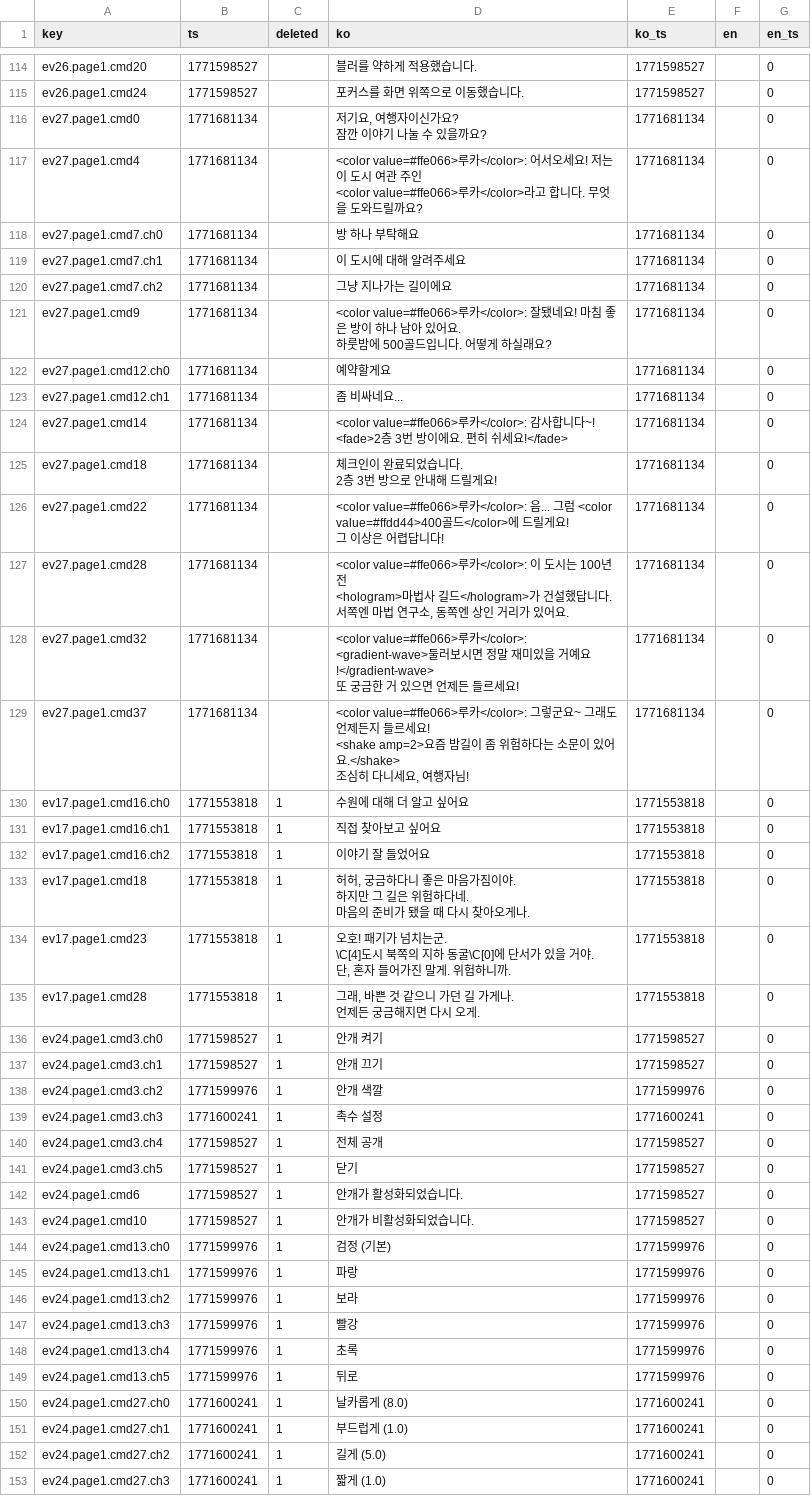
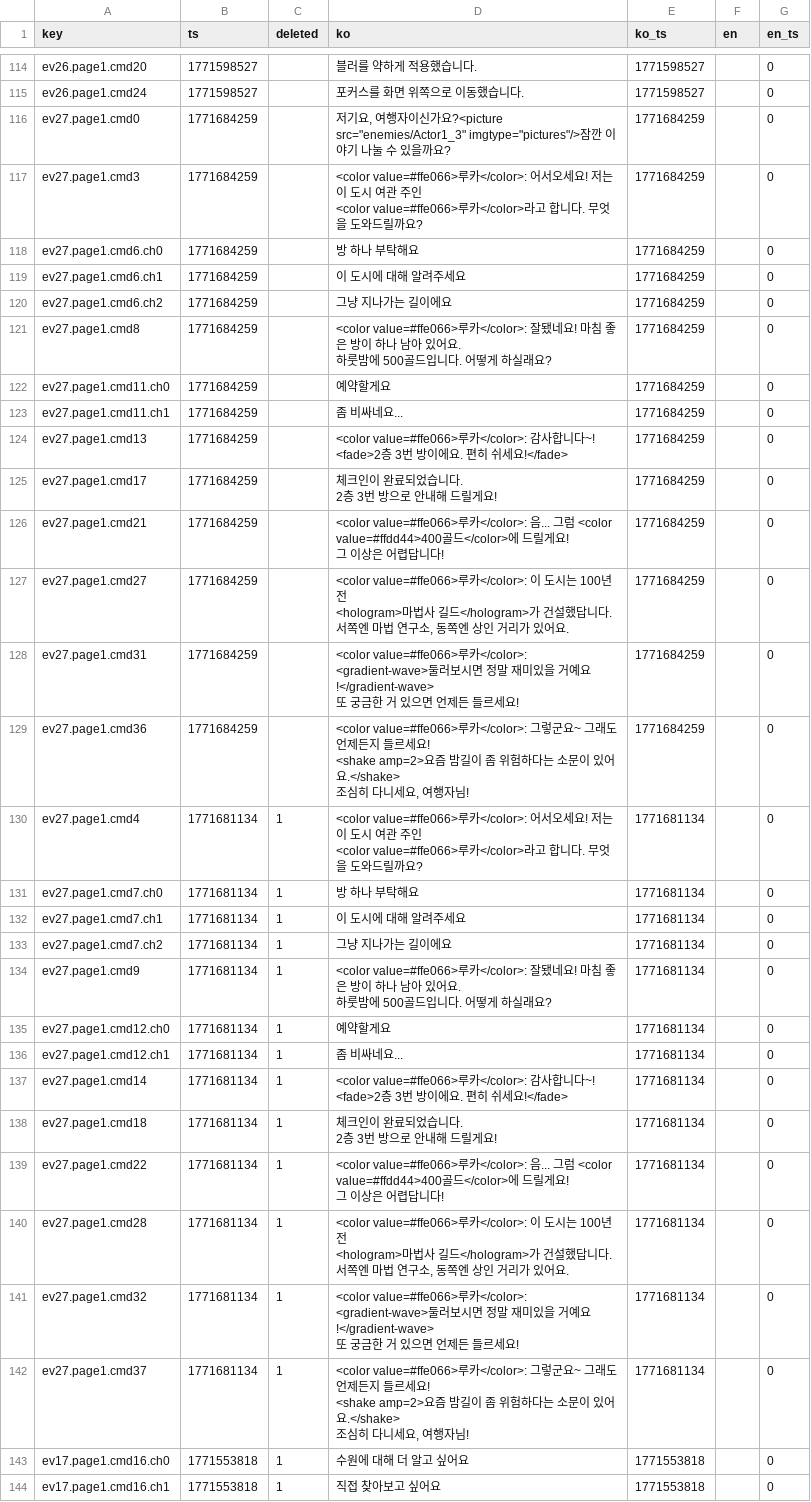
Before and after one commit to gosuni2025/rpgmaker-demo, a CSV file: languages/maps/map008.csv, drawn as a sheet; only a part is shown, gaps mark what is left out; the shorter side is filled out with more unchanged rows.

```diff
--- a/languages/maps/map008.csv
+++ b/languages/maps/map008.csv
@@ -192,27 +192,49 @@ ev26.page1.cmd20,1771598527,,블러를 약하게 적용했습니다.,1771598527,
 ev26.page1.cmd24,1771598527,,포커스를 화면 위쪽으로 이동했습니다.,1771598527,,0
-ev27.page1.cmd0,1771681134,,"저기요, 여행자이신가요?
-잠깐 이야기 나눌 수 있을까요?",1771681134,,0
-ev27.page1.cmd4,1771681134,,"<color value=#ffe066>루카</color>: 어서오세요! 저는 이 도시 여관 주인
-<color value=#ffe066>루카</color>라고 합니다. 무엇을 도와드릴까요?",1771681134,,0
-ev27.page1.cmd7.ch0,1771681134,,방 하나 부탁해요,1771681134,,0
-ev27.page1.cmd7.ch1,1771681134,,이 도시에 대해 알려주세요,1771681134,,0
-ev27.page1.cmd7.ch2,1771681134,,그냥 지나가는 길이에요,1771681134,,0
-ev27.page1.cmd9,1771681134,,"<color value=#ffe066>루카</color>: 잘됐네요! 마침 좋은 방이 하나 남아 있어요.
-하룻밤에 500골드입니다. 어떻게 하실래요?",1771681134,,0
-ev27.page1.cmd12.ch0,1771681134,,예약할게요,1771681134,,0
-ev27.page1.cmd12.ch1,1771681134,,좀 비싸네요...,1771681134,,0
-ev27.page1.cmd14,1771681134,,"<color value=#ffe066>루카</color>: 감사합니다~!
-<fade>2층 3번 방이에요. 편히 쉬세요!</fade>",1771681134,,0
-ev27.page1.cmd18,1771681134,,"체크인이 완료되었습니다.
-2층 3번 방으로 안내해 드릴게요!",1771681134,,0
-ev27.page1.cmd22,1771681134,,"<color value=#ffe066>루카</color>: 음... 그럼 <color value=#ffdd44>400골드</color>에 드릴게요!
-그 이상은 어렵답니다!",1771681134,,0
-ev27.page1.cmd28,1771681134,,"<color value=#ffe066>루카</color>: 이 도시는 100년 전
-<hologram>마법사 길드</hologram>가 건설했답니다.
-서쪽엔 마법 연구소, 동쪽엔 상인 거리가 있어요.",1771681134,,0
-ev27.page1.cmd32,1771681134,,"<color value=#ffe066>루카</color>: <gradient-wave>둘러보시면 정말 재미있을 거예요!</gradient-wave>
-또 궁금한 거 있으면 언제든 들르세요!",1771681134,,0
-ev27.page1.cmd37,1771681134,,"<color value=#ffe066>루카</color>: 그렇군요~ 그래도 언제든지 들르세요!
-<shake amp=2>요즘 밤길이 좀 위험하다는 소문이 있어요.</shake>
-조심히 다니세요, 여행자님!",1771681134,,0
+ev27.page1.cmd0,1771684259,,"저기요, 여행자이신가요?<picture src=""enemies/Actor1_3"" imgtype=""pictures""/>잠깐 이야기 나눌 수 있을까요?",1771684259,,0
+ev27.page1.cmd3,1771684259,,"<color value=#ffe066>루카</color>: 어서오세요! 저는 이 도시 여관 주인
+<color value=#ffe066>루카</color>라고 합니다. 무엇을 도와드릴까요?",1771684259,,0
+ev27.page1.cmd6.ch0,1771684259,,방 하나 부탁해요,1771684259,,0
+ev27.page1.cmd6.ch1,1771684259,,이 도시에 대해 알려주세요,1771684259,,0
+ev27.page1.cmd6.ch2,1771684259,,그냥 지나가는 길이에요,1771684259,,0
+ev27.page1.cmd8,1771684259,,"<color value=#ffe066>루카</color>: 잘됐네요! 마침 좋은 방이 하나 남아 있어요.
+하룻밤에 500골드입니다. 어떻게 하실래요?",1771684259,,0
+ev27.page1.cmd11.ch0,1771684259,,예약할게요,1771684259,,0
+ev27.page1.cmd11.ch1,1771684259,,좀 비싸네요...,1771684259,,0
+ev27.page1.cmd13,1771684259,,"<color value=#ffe066>루카</color>: 감사합니다~!
+<fade>2층 3번 방이에요. 편히 쉬세요!</fade>",1771684259,,0
+ev27.page1.cmd17,1771684259,,"체크인이 완료되었습니다.
+2층 3번 방으로 안내해 드릴게요!",1771684259,,0
+ev27.page1.cmd21,1771684259,,"<color value=#ffe066>루카</color>: 음... 그럼 <color value=#ffdd44>400골드</color>에 드릴게요!
+그 이상은 어렵답니다!",1771684259,,0
+ev27.page1.cmd27,1771684259,,"<color value=#ffe066>루카</color>: 이 도시는 100년 전
+<hologram>마법사 길드</hologram>가 건설했답니다.
+서쪽엔 마법 연구소, 동쪽엔 상인 거리가 있어요.",1771684259,,0
+ev27.page1.cmd31,1771684259,,"<color value=#ffe066>루카</color>: <gradient-wave>둘러보시면 정말 재미있을 거예요!</gradient-wave>
+또 궁금한 거 있으면 언제든 들르세요!",1771684259,,0
+ev27.page1.cmd36,1771684259,,"<color value=#ffe066>루카</color>: 그렇군요~ 그래도 언제든지 들르세요!
+<shake amp=2>요즘 밤길이 좀 위험하다는 소문이 있어요.</shake>
+조심히 다니세요, 여행자님!",1771684259,,0
+ev27.page1.cmd4,1771681134,1,"<color value=#ffe066>루카</color>: 어서오세요! 저는 이 도시 여관 주인
+<color value=#ffe066>루카</color>라고 합니다. 무엇을 도와드릴까요?",1771681134,,0
+ev27.page1.cmd7.ch0,1771681134,1,방 하나 부탁해요,1771681134,,0
+ev27.page1.cmd7.ch1,1771681134,1,이 도시에 대해 알려주세요,1771681134,,0
+ev27.page1.cmd7.ch2,1771681134,1,그냥 지나가는 길이에요,1771681134,,0
+ev27.page1.cmd9,1771681134,1,"<color value=#ffe066>루카</color>: 잘됐네요! 마침 좋은 방이 하나 남아 있어요.
+하룻밤에 500골드입니다. 어떻게 하실래요?",1771681134,,0
+ev27.page1.cmd12.ch0,1771681134,1,예약할게요,1771681134,,0
+ev27.page1.cmd12.ch1,1771681134,1,좀 비싸네요...,1771681134,,0
+ev27.page1.cmd14,1771681134,1,"<color value=#ffe066>루카</color>: 감사합니다~!
+<fade>2층 3번 방이에요. 편히 쉬세요!</fade>",1771681134,,0
+ev27.page1.cmd18,1771681134,1,"체크인이 완료되었습니다.
+2층 3번 방으로 안내해 드릴게요!",1771681134,,0
+ev27.page1.cmd22,1771681134,1,"<color value=#ffe066>루카</color>: 음... 그럼 <color value=#ffdd44>400골드</color>에 드릴게요!
+그 이상은 어렵답니다!",1771681134,,0
+ev27.page1.cmd28,1771681134,1,"<color value=#ffe066>루카</color>: 이 도시는 100년 전
+<hologram>마법사 길드</hologram>가 건설했답니다.
+서쪽엔 마법 연구소, 동쪽엔 상인 거리가 있어요.",1771681134,,0
+ev27.page1.cmd32,1771681134,1,"<color value=#ffe066>루카</color>: <gradient-wave>둘러보시면 정말 재미있을 거예요!</gradient-wave>
+또 궁금한 거 있으면 언제든 들르세요!",1771681134,,0
+ev27.page1.cmd37,1771681134,1,"<color value=#ffe066>루카</color>: 그렇군요~ 그래도 언제든지 들르세요!
+<shake amp=2>요즘 밤길이 좀 위험하다는 소문이 있어요.</shake>
+조심히 다니세요, 여행자님!",1771681134,,0
 ev17.page1.cmd16.ch0,1771553818,1,수원에 대해 더 알고 싶어요,1771553818,,0
```
Also changed, not shown: 2 other files.
